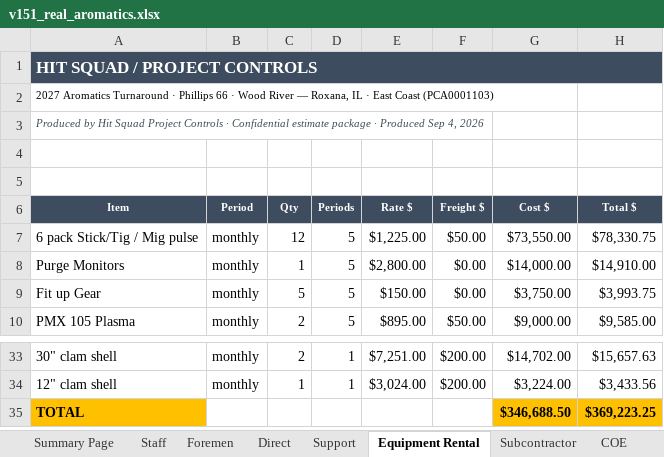
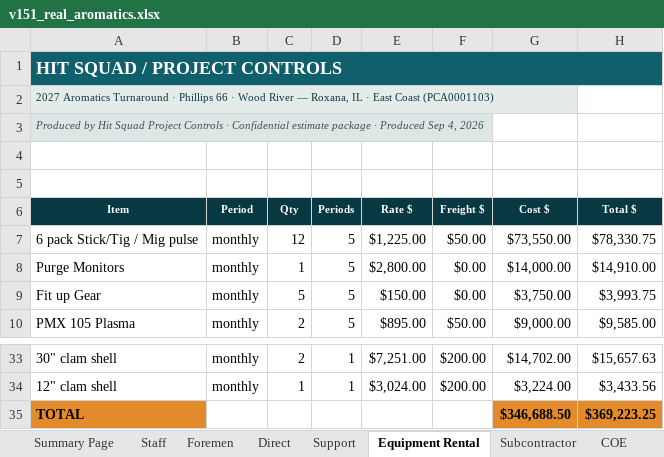
Before and after one commit to robertmhenderson582-ops/hit-squad, an Excel workbook: look-samples/v151_real_aromatics.xlsx, sheet Equipment Rental, drawn as a sheet; only a part is shown, gaps mark what is left out; values as stored, in another font and other column widths than the file's, no borders; 4 other sheets too large or unreadable and not compared; the diff names each change by its address in the sheet, - before the commit and + after, or states it on an @@ line.

```diff
--- a/look-samples/v151_real_aromatics.xlsx (sheet Equipment Rental)
+++ b/look-samples/v151_real_aromatics.xlsx (sheet Equipment Rental)
-A1:H1 fill: #3D4C5F
+A1:H1 fill: #0F5F6D
@@ A1 text size: larger @@
@@ A2 fill: none → #E4EBE9, text colour: black → #083943 @@
-A3 fill: none
+A3 fill: #DCE6E4
-A6:H6 fill: #3D4C5F
+A6:H6 fill: #083943
-A35 fill: #FFC000
+A35 fill: #E38B2A
-G35:H35 fill: #FFC000
+G35:H35 fill: #E38B2A
```
Also changed, not shown: sheet Summary Page, sheet Subcontractor, sheet COE, sheet Staff Travel Cost, sheet Misc Costs, sheet Rate Tables, look-samples/v151_real_cat2.xlsx, 2 other files.
